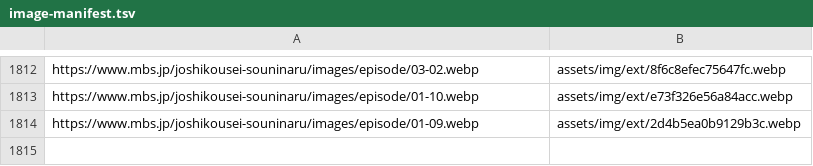
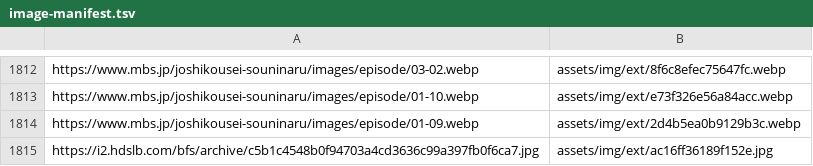
Before and after one commit to DAODAODAO-cmd/tonchan-archive, a TSV file: tools/image-manifest.tsv, drawn as a sheet; only a part is shown, gaps mark what is left out.

```diff
--- a/tools/image-manifest.tsv
+++ b/tools/image-manifest.tsv
@@ -1814 +1814,2 @@ https://www.mbs.jp/joshikousei-souninaru/images/episode/01-10.webp	assets/img/ex
 https://www.mbs.jp/joshikousei-souninaru/images/episode/01-09.webp	assets/img/ext/2d4b5ea0b9129b3c.webp
+https://i2.hdslb.com/bfs/archive/c5b1c4548b0f94703a4cd3636c99a397fb0f6ca7.jpg	assets/img/ext/ac16ff36189f152e.jpg
```
Also changed, not shown: 4 other files.
